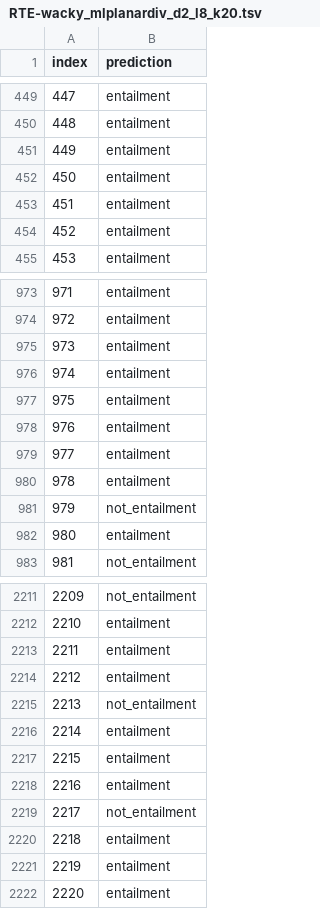
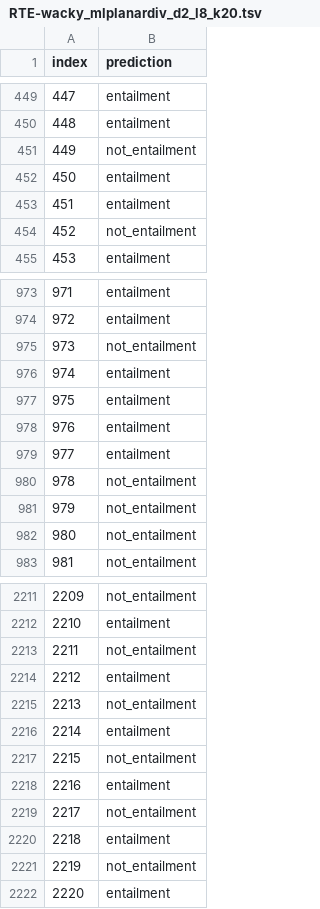
Before and after one commit to Xeadriel/FIREBenchmark, a TSV file: scripts/taskResults/RTE/threshold/RTE-wacky_mlplanardiv_d2_l8_k20.tsv, drawn as a sheet; only a part is shown, gaps mark what is left out; the diff covers the shown part only.

```diff
--- a/scripts/taskResults/RTE/threshold/RTE-wacky_mlplanardiv_d2_l8_k20.tsv
+++ b/scripts/taskResults/RTE/threshold/RTE-wacky_mlplanardiv_d2_l8_k20.tsv
@@ -450,6 +450,6 @@ index	prediction
 448	entailment
-449	entailment
+449	not_entailment
 450	entailment
 451	entailment
-452	entailment
+452	not_entailment
 453	entailment
@@ -974,3 +974,3 @@ index	prediction
 972	entailment
-973	entailment
+973	not_entailment
 974	entailment
@@ -979,5 +979,5 @@ index	prediction
 977	entailment
-978	entailment
+978	not_entailment
 979	not_entailment
-980	entailment
+980	not_entailment
 981	not_entailment
@@ -2212,3 +2212,3 @@ index	prediction
 2210	entailment
-2211	entailment
+2211	not_entailment
 2212	entailment
@@ -2216,3 +2216,3 @@ index	prediction
 2214	entailment
-2215	entailment
+2215	not_entailment
 2216	entailment
@@ -2220,3 +2220,3 @@ index	prediction
 2218	entailment
-2219	entailment
+2219	not_entailment
 2220	entailment
```
Also changed, not shown: 54 edited cells elsewhere in this file, scripts/taskResults/MRPC/f1Threshold/MRPC-wacky_mlplanardiv_d2_l4_k10.tsv, scripts/taskResults/MRPC/f1Threshold/MRPC-wacky_mlplanardiv_d2_l4_k1_polysemy.tsv, 24 other files.
